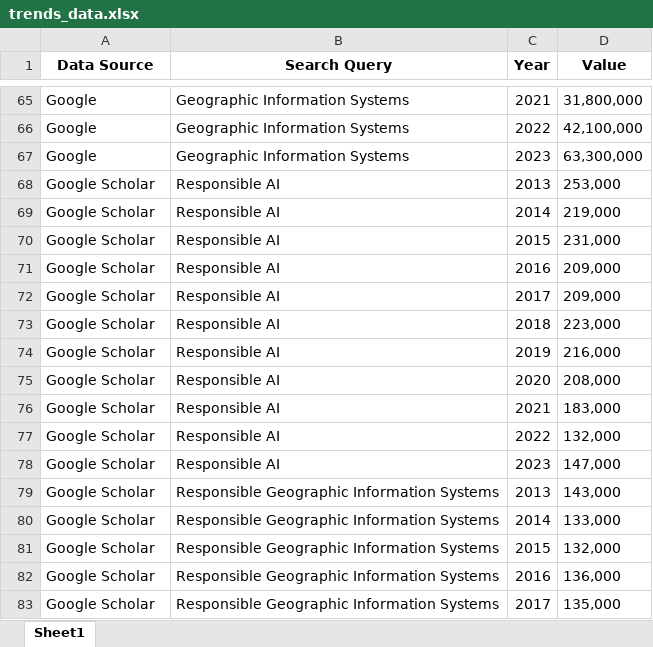
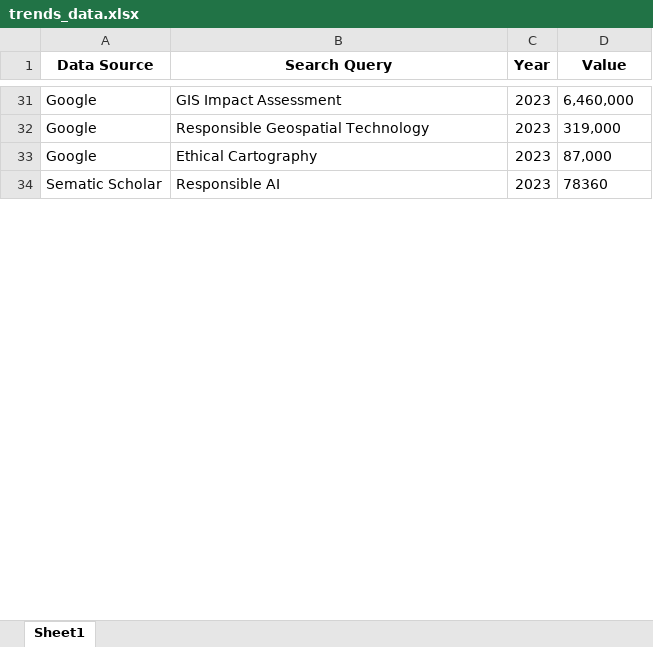
Before and after one commit to abinesha312/RAI, an Excel workbook: trends_data.xlsx, sheet Sheet1, drawn as a sheet; only a part is shown, gaps mark what is left out; values as stored, in another font and other column widths than the file's, no borders; removed rows and columns are numbered as before the commit, all else as after; the diff covers the shown part only; the diff names each change by its address in the sheet, - before the commit and + after, or states it on an @@ line.

```diff
--- a/trends_data.xlsx (sheet Sheet1)
+++ b/trends_data.xlsx (sheet Sheet1)
-B31 (Search Query): Geographic Information Systems
+B31 (Search Query): GIS Impact Assessment
-C31 (Year): 2021
+C31 (Year): 2023
-D31 (Value): 31,800,000
+D31 (Value): 6,460,000
-B32 (Search Query): Geographic Information Systems
+B32 (Search Query): Responsible Geospatial Technology
-C32 (Year): 2022
+C32 (Year): 2023
-D32 (Value): 42,100,000
+D32 (Value): 319,000
-B33 (Search Query): Geographic Information Systems
+B33 (Search Query): Ethical Cartography
-D33 (Value): 63,300,000
+D33 (Value): 87,000
-row 68: Google Scholar | Responsible AI | 2013 | 253,000
-row 69: Google Scholar | Responsible AI | 2014 | 219,000
-row 70: Google Scholar | Responsible AI | 2015 | 231,000
-row 71: Google Scholar | Responsible AI | 2016 | 209,000
-row 72: Google Scholar | Responsible AI | 2017 | 209,000
-row 73: Google Scholar | Responsible AI | 2018 | 223,000
-row 74: Google Scholar | Responsible AI | 2019 | 216,000
-row 75: Google Scholar | Responsible AI | 2020 | 208,000
-row 76: Google Scholar | Responsible AI | 2021 | 183,000
-row 77: Google Scholar | Responsible AI | 2022 | 132,000
-A34 (Data Source): Google Scholar
+A34 (Data Source): Sematic Scholar
-D34 (Value): 147,000
+D34 (Value): 78360
-row 79: Google Scholar | Responsible Geographic Information Systems | 2013 | 143,000
-row 80: Google Scholar | Responsible Geographic Information Systems | 2014 | 133,000
-row 81: Google Scholar | Responsible Geographic Information Systems | 2015 | 132,000
-row 82: Google Scholar | Responsible Geographic Information Systems | 2016 | 136,000
-row 83: Google Scholar | Responsible Geographic Information Systems | 2017 | 135,000
```
Also changed, not shown: 30 added rows, 66 removed rows and 27 edited cells elsewhere in this sheet, 1 other file.
